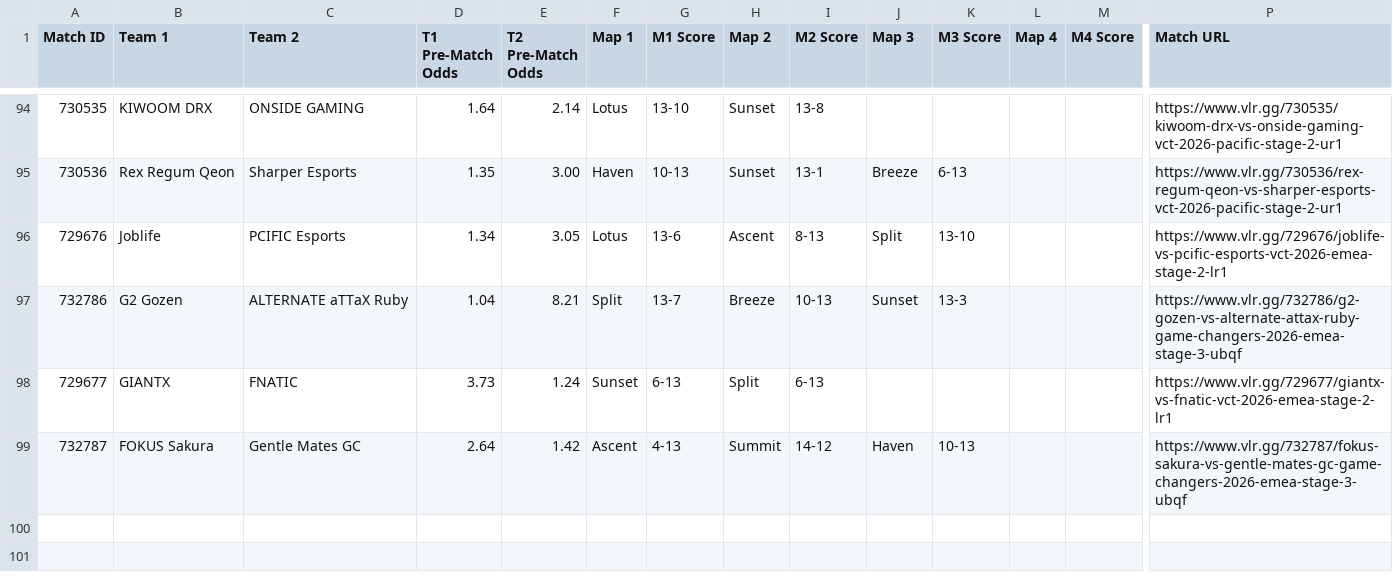
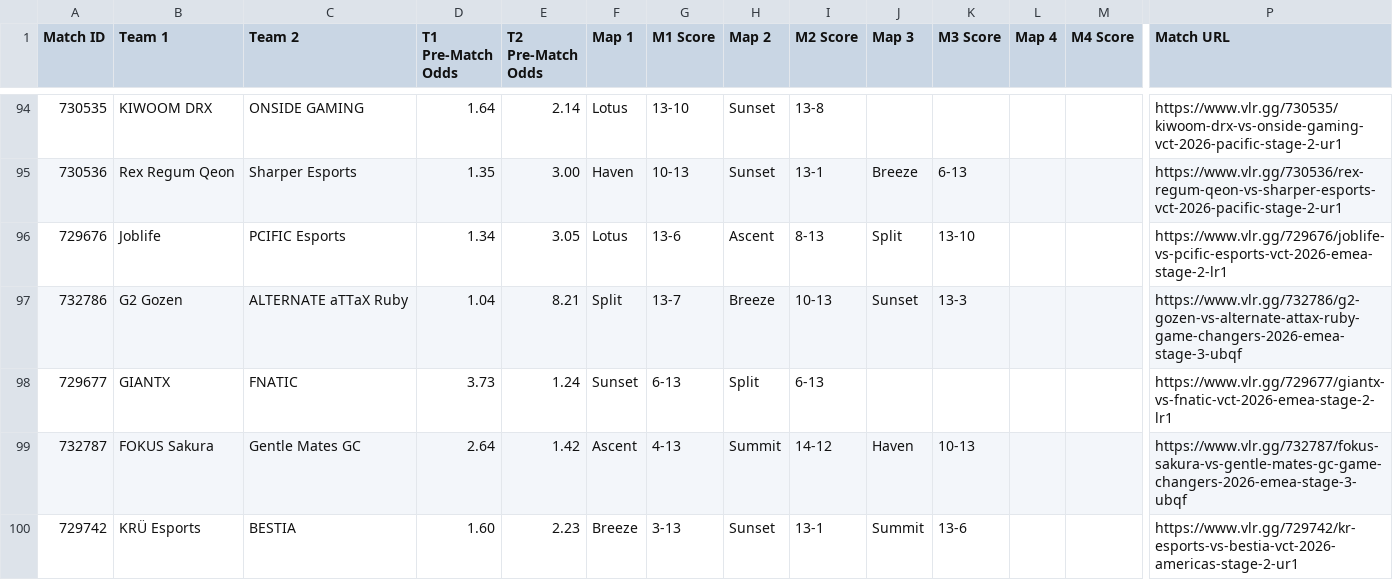
Before and after one commit to poveshcannoo/ValorantScrapping, a CSV file: vlr_matches_with_odds.csv, drawn as a sheet; only a part is shown, gaps mark what is left out; rows hold the shown columns only; the diff names each change by its address in the sheet, - before the commit and + after, or states it on an @@ line.

```diff
--- a/vlr_matches_with_odds.csv
+++ b/vlr_matches_with_odds.csv
+row 100: 729742 | KRÜ Esports | BESTIA | 1.60 | 2.23 | Breeze | 3-13 | Sunset | 13-1 | Summit | 13-6 |  |  | https://www.vlr.gg/729742/kr-esports-vs-bestia-vct-2026-americas-stage-2-ur1
```
Also changed, not shown: 1 other file.
